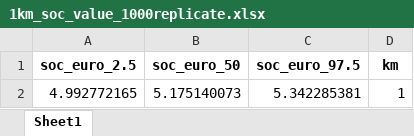
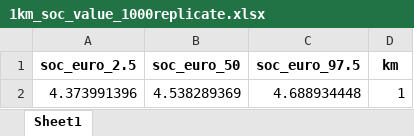
Before and after one commit to inesoriany/HIA_walking_steps, an Excel workbook: output/Tables/2019/1km_soc_value_1000replicate.xlsx, sheet Sheet1, drawn as a sheet; values as stored, in another font and other column widths than the file's, no borders; removed rows and columns are numbered as before the commit, all else as after; the diff names each change by its address in the sheet, - before the commit and + after, or states it on an @@ line.

```diff
--- a/output/Tables/2019/1km_soc_value_1000replicate.xlsx (sheet Sheet1)
+++ b/output/Tables/2019/1km_soc_value_1000replicate.xlsx (sheet Sheet1)
-row 2: 4.992772165 | 5.175140073 | 5.342285381 | 1
+row 2: 4.373991396 | 4.538289369 | 4.688934448 | 1
```
Also changed, not shown: output/Tables/2019/HIA_per_age.xlsx, output/Tables/2019/HIA_per_age_Rubin.xlsx, 16 other files.
